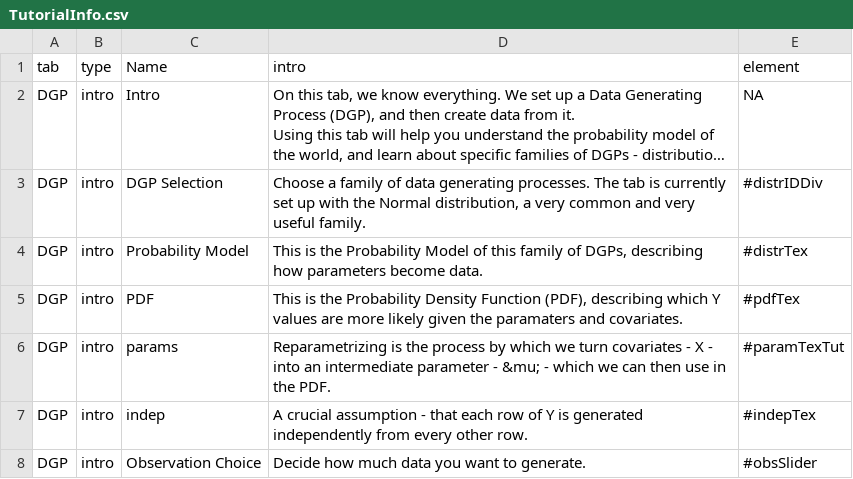
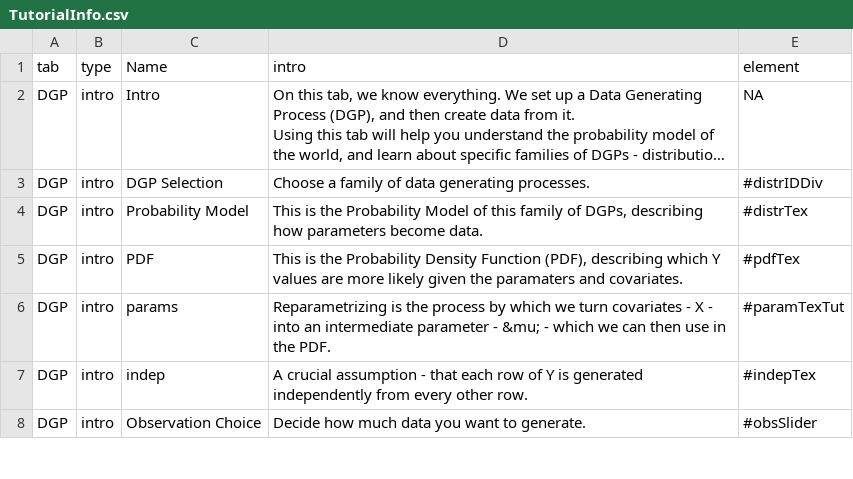
Before and after one commit to iqss-research/2k1-in-silico, a CSV file: Config/TutorialInfo.csv, drawn as a sheet; only a part is shown; long unchanged cells end in …; the diff names each change by its address in the sheet, - before the commit and + after, or states it on an @@ line.

```diff
--- a/Config/TutorialInfo.csv
+++ b/Config/TutorialInfo.csv
-D3 (intro): …generating processes. The tab is currently set up with the Normal distribution, a very common and very useful family.
+D3 (intro): …generating processes.
```
Also changed, not shown: 4 other files.
